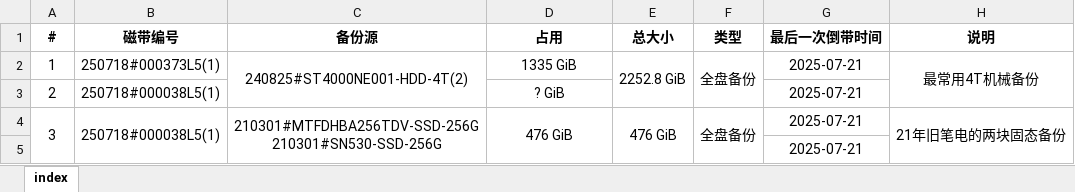
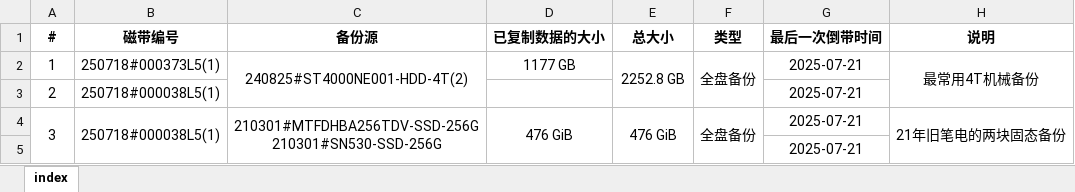
Before and after one commit to ERR0RPR0MPT/Tape, an Excel workbook: index.xlsx, sheet index, drawn as a sheet; values as stored, in another font and other column widths than the file's, no borders; the diff names each change by its address in the sheet, - before the commit and + after, or states it on an @@ line.

Commit message:
update excel

```diff
--- a/index.xlsx (sheet index)
+++ b/index.xlsx (sheet index)
-D1: 占用
+D1: 已复制数据的大小
-D2 (已复制数据的大小): 1335 GiB
+D2 (已复制数据的大小): 1177 GB
-E2 (总大小): 2252.8 GiB
+E2 (总大小): 2252.8 GB
-D3 (已复制数据的大小): ? GiB
+D3 (已复制数据的大小): (empty)
```
